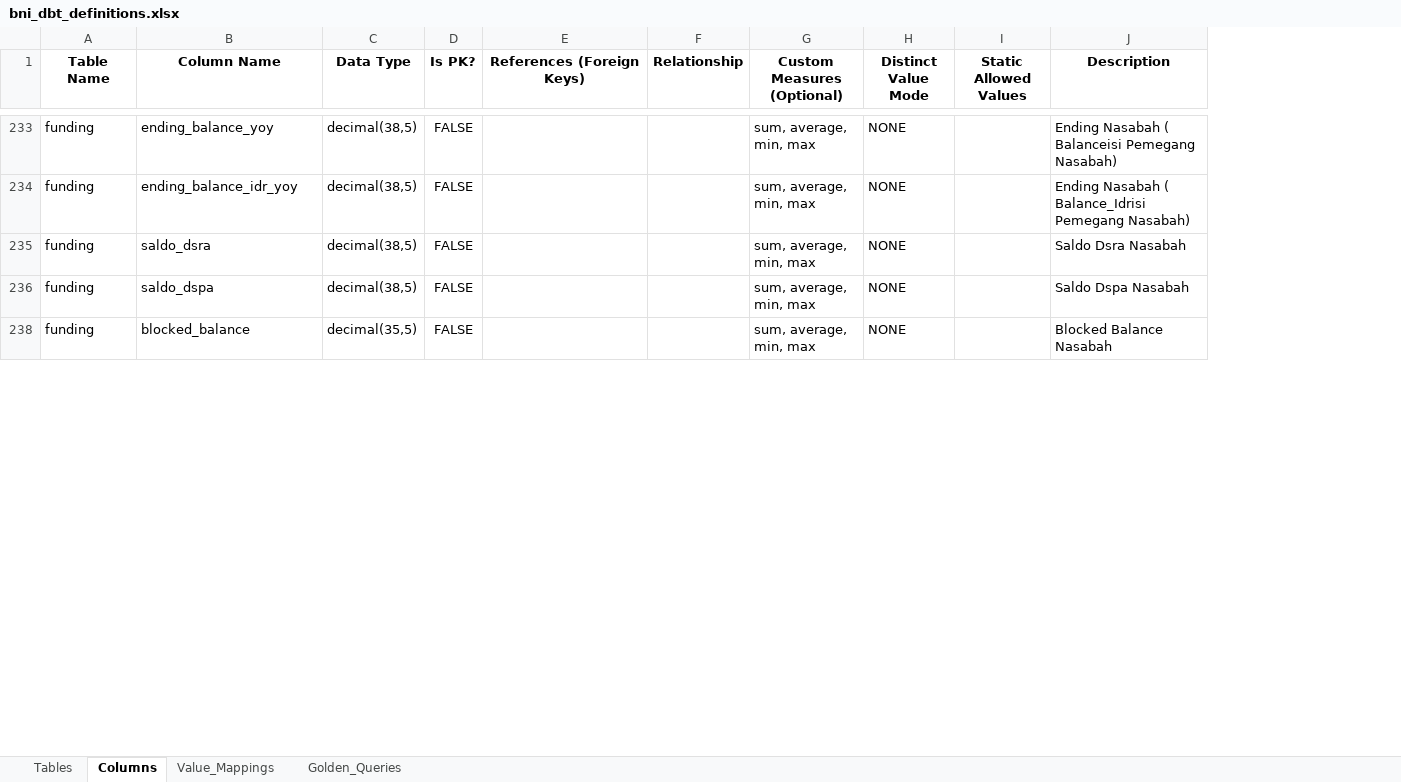
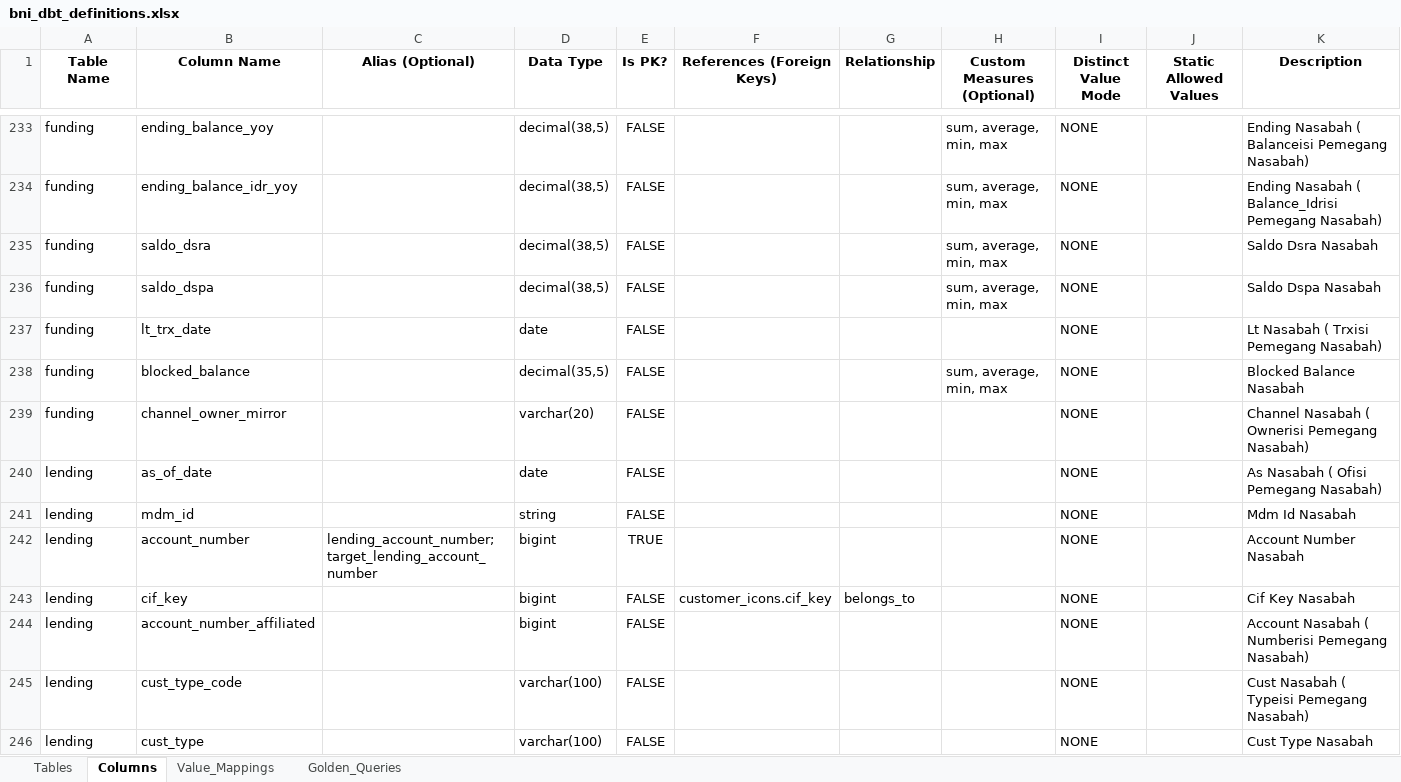
Before and after one commit to ykvn/bni-ai, an Excel workbook: ask-data/data/bni_dbt_definitions.xlsx, sheet Columns, drawn as a sheet; only a part is shown, gaps mark what is left out; values as stored, in another font and other column widths than the file's, no borders; the diff covers the shown part only; the diff names each change by its address in the sheet, - before the commit and + after, or states it on an @@ line.

```diff
--- a/ask-data/data/bni_dbt_definitions.xlsx (sheet Columns)
+++ b/ask-data/data/bni_dbt_definitions.xlsx (sheet Columns)
+column C (Alias (Optional)), empty
@@ row 237 unhidden: funding | lt_trx_date |  | date | FALSE |  |  |  | NONE |  | Lt Nasabah ( Trxisi Pemegang Nasabah) @@
@@ row 239 unhidden: funding | channel_owner_mirror |  | varchar(20) | FALSE |  |  |  | NONE |  | Channel Nasabah ( Ownerisi Pemegang Nasabah) @@
@@ row 240 unhidden: lending | as_of_date |  | date | FALSE |  |  |  | NONE |  | As Nasabah ( Ofisi Pemegang Nasabah) @@
@@ row 241 unhidden: lending | mdm_id |  | string | FALSE |  |  |  | NONE |  | Mdm Id Nasabah @@
+row 242: lending | account_number | lending_account_number; target_lending_account_number | bigint | TRUE |  |  |  | NONE |  | Account Number Nasabah
@@ row 243 unhidden: lending | cif_key |  | bigint | FALSE | customer_icons.cif_key | belongs_to |  | NONE |  | Cif Key Nasabah @@
@@ row 244 unhidden: lending | account_number_affiliated |  | bigint | FALSE |  |  |  | NONE |  | Account Nasabah ( Numberisi Pemegang Nasabah) @@
@@ row 245 unhidden: lending | cust_type_code |  | varchar(100) | FALSE |  |  |  | NONE |  | Cust Nasabah ( Typeisi Pemegang Nasabah) @@
@@ row 246 unhidden: lending | cust_type |  | varchar(100) | FALSE |  |  |  | NONE |  | Cust Type Nasabah @@
```
Also changed, not shown: 6 added rows and 270 hidden or unhidden rows elsewhere in this sheet, sheet Tables, hidden cells, 3 other files.
